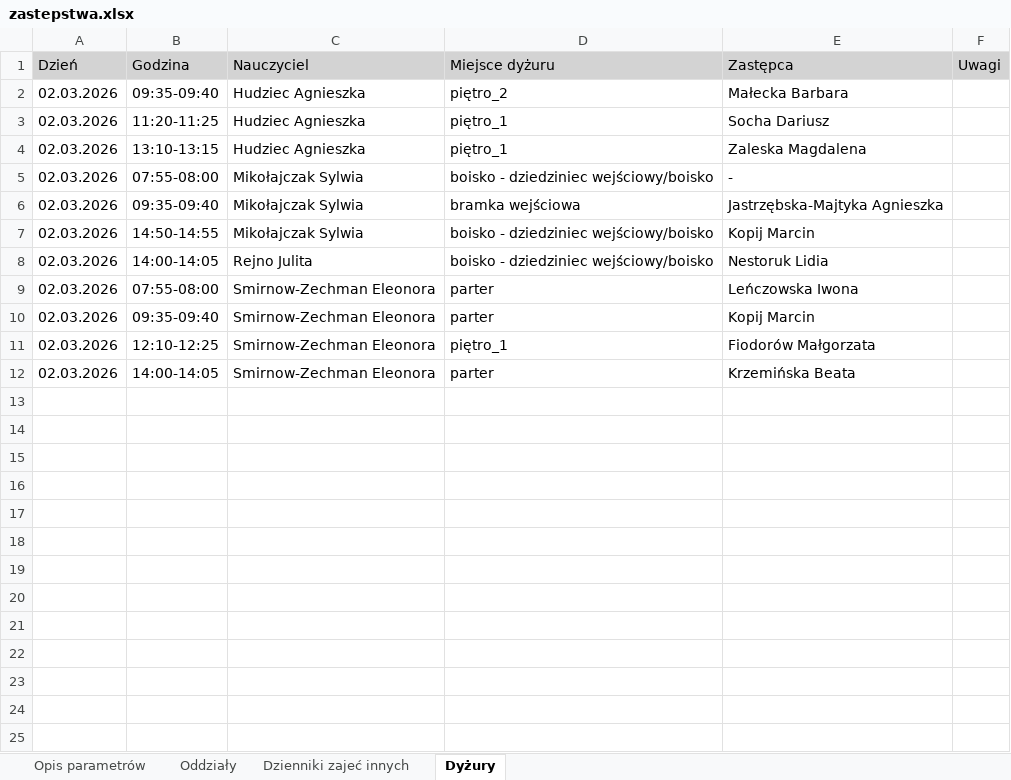
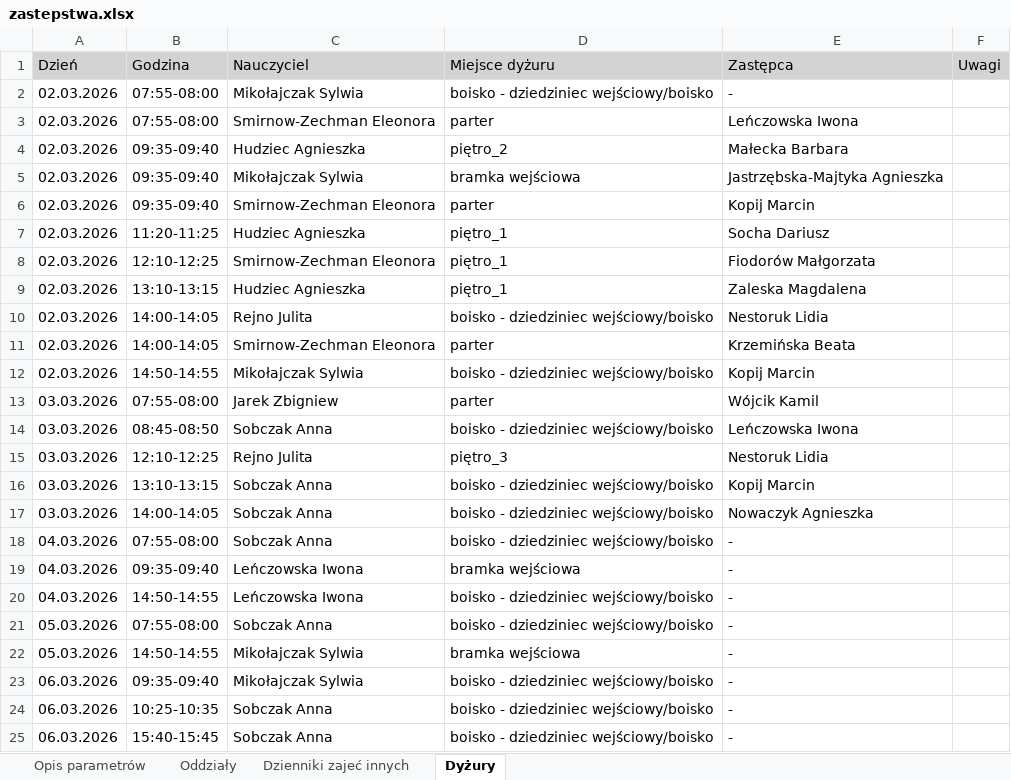
Before and after one commit to adeodatus11/zastepstwa, an Excel workbook: zastepstwa.xlsx, sheet Dyżury, drawn as a sheet; values as stored, in another font and other column widths than the file's, no borders; addresses are those after the commit; the diff names each change by its address in the sheet, - before the commit and + after, or states it on an @@ line.

```diff
--- a/zastepstwa.xlsx (sheet Dyżury)
+++ b/zastepstwa.xlsx (sheet Dyżury)
@@ row 5 moved to row 2: 02.03.2026 @@
@@ row 9 moved to row 3: 02.03.2026 @@
@@ row 6 moved to row 5: 02.03.2026 @@
@@ row 10 moved to row 6: 02.03.2026 @@
@@ row 11 moved to row 8: 02.03.2026 @@
+row 10: 02.03.2026 | 14:00-14:05 | Rejno Julita | boisko - dziedziniec wejściowy/boisko | Nestoruk Lidia
@@ row 12 moved to row 11: 02.03.2026 @@
+row 13: 03.03.2026 | 07:55-08:00 | Jarek Zbigniew | parter | Wójcik Kamil
+row 14: 03.03.2026 | 08:45-08:50 | Sobczak Anna | boisko - dziedziniec wejściowy/boisko | Leńczowska Iwona
-A15 (Dzień): 02.03.2026
+A15 (Dzień): 03.03.2026
-B15 (Godzina): 14:00-14:05
+B15 (Godzina): 12:10-12:25
-D15 (Miejsce dyżuru): boisko - dziedziniec wejściowy/boisko
+D15 (Miejsce dyżuru): piętro_3
+row 16: 03.03.2026 | 13:10-13:15 | Sobczak Anna | boisko - dziedziniec wejściowy/boisko | Kopij Marcin
+row 17: 03.03.2026 | 14:00-14:05 | Sobczak Anna | boisko - dziedziniec wejściowy/boisko | Nowaczyk Agnieszka
+row 18: 04.03.2026 | 07:55-08:00 | Sobczak Anna | boisko - dziedziniec wejściowy/boisko | -
+row 19: 04.03.2026 | 09:35-09:40 | Leńczowska Iwona | bramka wejściowa | -
+row 20: 04.03.2026 | 14:50-14:55 | Leńczowska Iwona | boisko - dziedziniec wejściowy/boisko | -
+row 21: 05.03.2026 | 07:55-08:00 | Sobczak Anna | boisko - dziedziniec wejściowy/boisko | -
+row 22: 05.03.2026 | 14:50-14:55 | Mikołajczak Sylwia | bramka wejściowa | -
+row 23: 06.03.2026 | 09:35-09:40 | Mikołajczak Sylwia | boisko - dziedziniec wejściowy/boisko | -
+row 24: 06.03.2026 | 10:25-10:35 | Sobczak Anna | boisko - dziedziniec wejściowy/boisko | -
+row 25: 06.03.2026 | 15:40-15:45 | Sobczak Anna | boisko - dziedziniec wejściowy/boisko | -
```
Also changed, not shown: sheet Oddziały, sheet Dzienniki zajeć innych.
